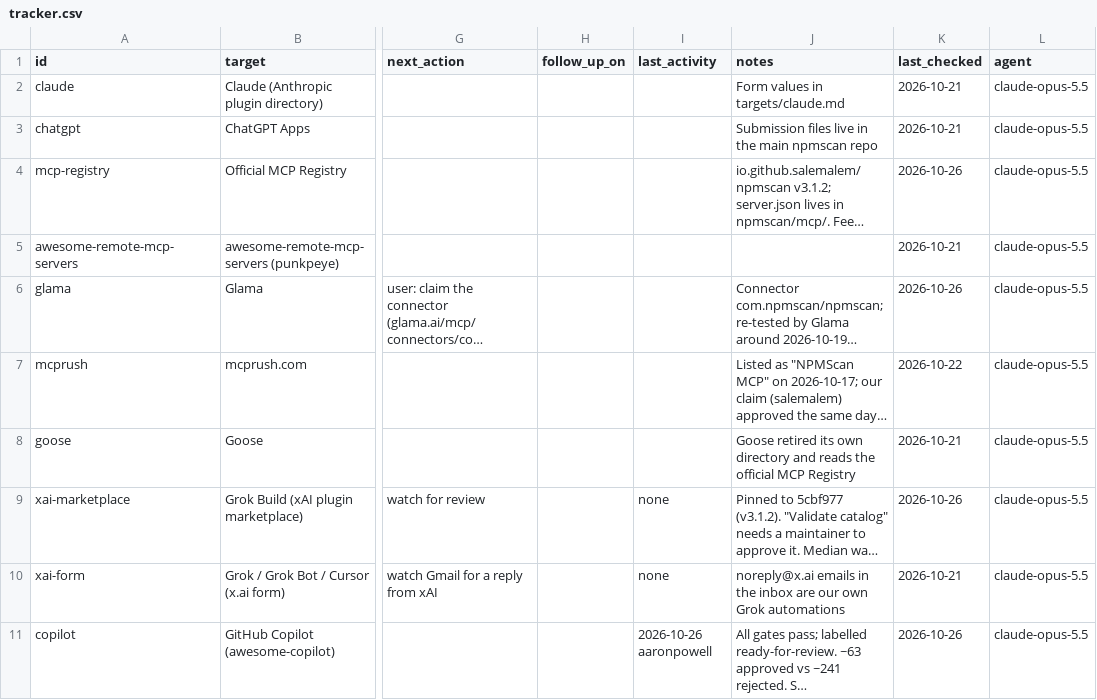
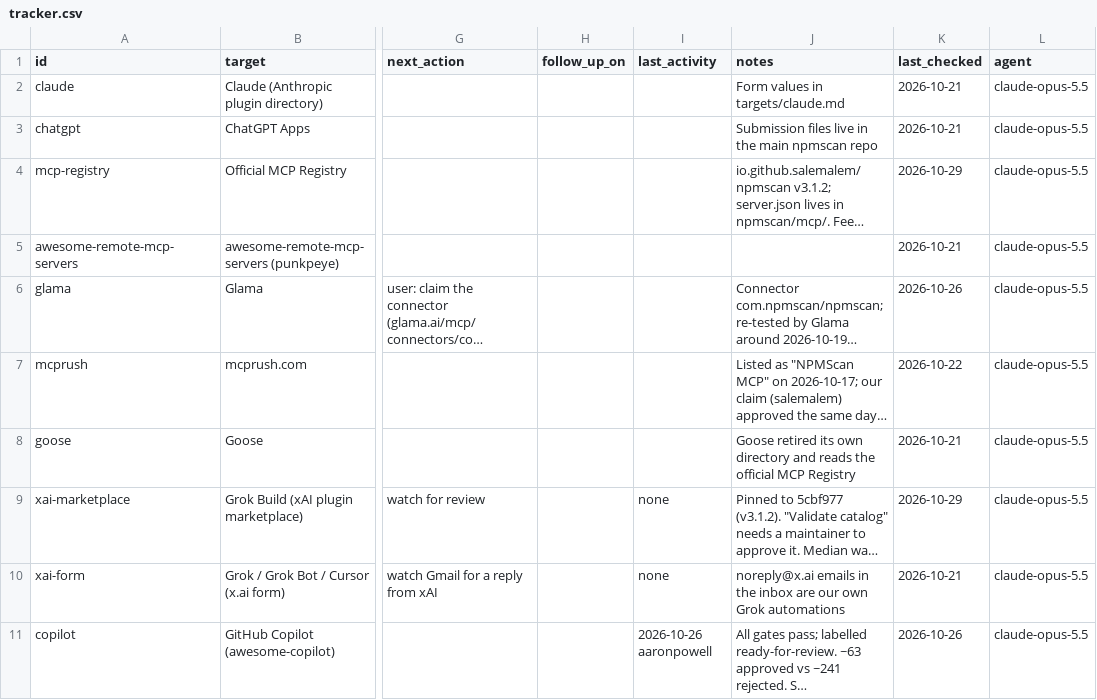
Before and after one commit to salemalem/npmscan-mcp-plugin, a CSV file: outreach/tracker.csv, drawn as a sheet; only a part is shown, gaps mark what is left out; long unchanged cells end in …; the diff covers the shown part only; the diff names each change by its address in the sheet, - before the commit and + after, or states it on an @@ line.

```diff
--- a/outreach/tracker.csv
+++ b/outreach/tracker.csv
-K4 (last_checked): 2026-10-26
+K4 (last_checked): 2026-10-29
-K9 (last_checked): 2026-10-26
+K9 (last_checked): 2026-10-29
```
Also changed, not shown: 20 edited cells elsewhere in this file, 1 other file.
